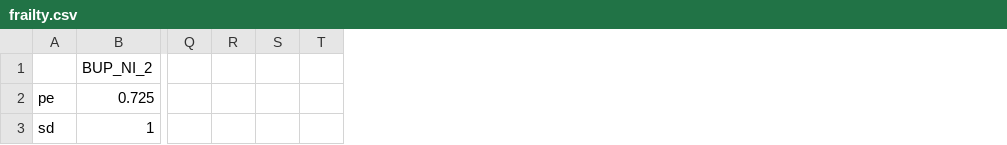
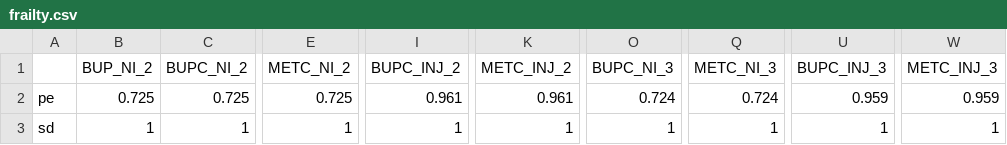
Before and after one commit to benenns/OUD-Model, a CSV file: Data/frailty.csv, drawn as a sheet; only a part is shown, gaps mark what is left out; removed rows and columns are numbered as before the commit, all else as after; the diff names each change by its address in the sheet, - before the commit and + after, or states it on an @@ line.

```diff
--- a/Data/frailty.csv
+++ b/Data/frailty.csv
+column C (BUPC_NI_2), rows 2-3: 0.725 | 1
+column E (METC_NI_2), rows 2-3: 0.725 | 1
+column I (BUPC_INJ_2), rows 2-3: 0.961 | 1
+column K (METC_INJ_2), rows 2-3: 0.961 | 1
+column O (BUPC_NI_3), rows 2-3: 0.724 | 1
+column Q (METC_NI_3), rows 2-3: 0.724 | 1
+column U (BUPC_INJ_3), rows 2-3: 0.959 | 1
+column W (METC_INJ_3), rows 2-3: 0.959 | 1
-column Q, empty
-column R, empty
-column S, empty
-column T, empty
```
Also changed, not shown: Data/crime_costs.csv, Data/hcv_sero.csv, 28 other files.
